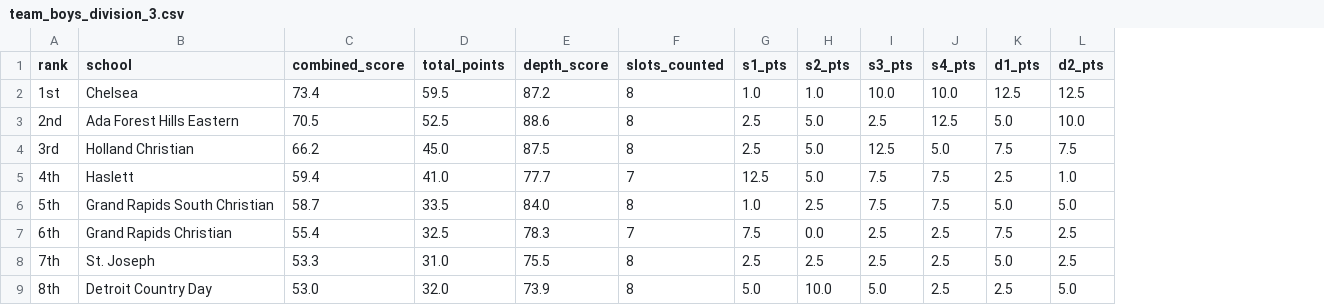
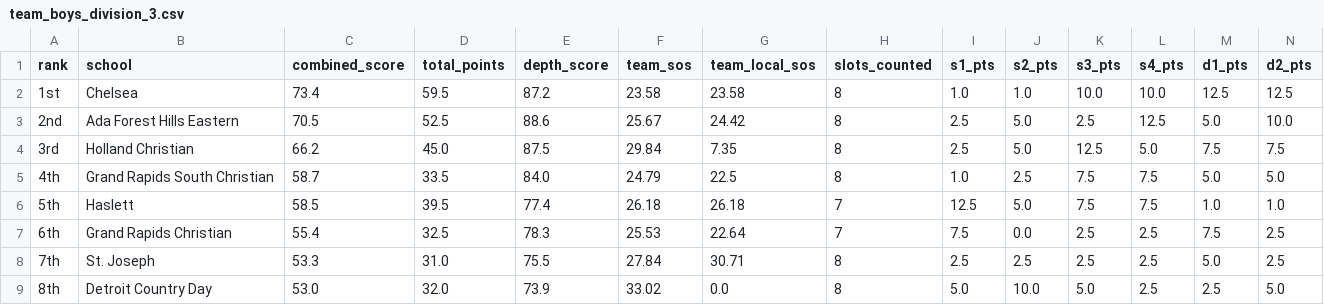
Before and after one commit to jojojoshshsh/MHSAA_tennis_seeder, a CSV file: src/rankings_by_division_flight/team_boys_division_3.csv, drawn as a sheet; only a part is shown; removed rows and columns are numbered as before the commit, all else as after; rows hold the shown columns only; the diff covers the shown part only; the diff names each change by its address in the sheet, - before the commit and + after, or states it on an @@ line.

```diff
--- a/src/rankings_by_division_flight/team_boys_division_3.csv
+++ b/src/rankings_by_division_flight/team_boys_division_3.csv
+column F (team_sos), rows 2-5: 23.58 | 25.67 | 29.84 | 24.79; rows 7-9: 25.53 | 27.84 | 33.02
+column G (team_local_sos), rows 2-5: 23.58 | 24.42 | 7.35 | 22.5; rows 7-9: 22.64 | 30.71 | 0.0
-row 5: 4th | Haslett | 59.4 | 41.0 | 77.7 | 7 | 12.5 | 5.0 | 7.5 | 7.5 | 2.5 | 1.0
-A5 (rank): 5th
+A5 (rank): 4th
+row 6: 5th | Haslett | 58.5 | 39.5 | 77.4 | 26.18 | 26.18 | 7 | 12.5 | 5.0 | 7.5 | 7.5 | 1.0 | 1.0
```
Also changed, not shown: 3 added rows, 3 removed rows and 42 edited cells elsewhere in this file, docs/csv/doubles_boys_division_4.csv, docs/csv/singles_boys_division_1.csv, 41 other files.
